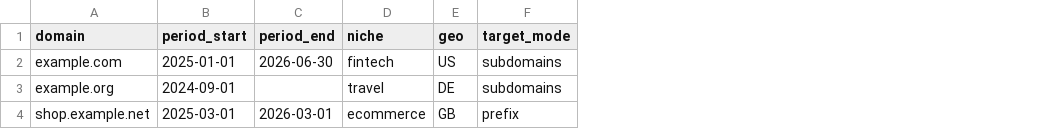
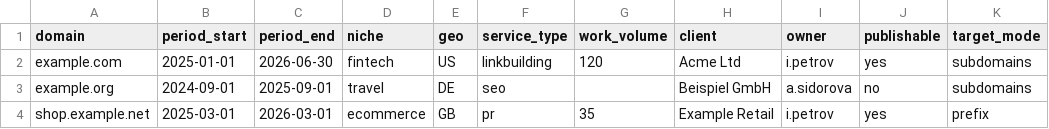
Before and after one commit to AnthonyPriceOne2691/ahrefs-cases, a CSV file: config/projects.example.csv, drawn as a sheet; only a part is shown; the diff names each change by its address in the sheet, - before the commit and + after, or states it on an @@ line.

```diff
--- a/config/projects.example.csv
+++ b/config/projects.example.csv
+column F (service_type), rows 2-4: linkbuilding | seo | pr
+column G (work_volume), rows 2-4: 120 |  | 35
+column H (client), rows 2-4: Acme Ltd | Beispiel GmbH | Example Retail
+column I (owner), rows 2-4: i.petrov | a.sidorova | i.petrov
+column J (publishable), rows 2-4: yes | no | yes
-C3 (period_end): (empty)
+C3 (period_end): 2025-09-01
```
Also changed, not shown: 17 other files.
